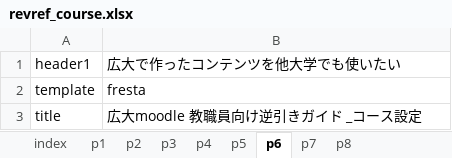
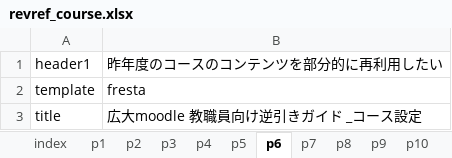
Before and after one commit to imc-lms-adm/support-vle-man, an Excel workbook: revref_course.xlsx, sheet p6, drawn as a sheet; values as stored, in another font and other column widths than the file's, no borders; the diff names each change by its address in the sheet, - before the commit and + after, or states it on an @@ line.

```diff
--- a/revref_course.xlsx (sheet p6)
+++ b/revref_course.xlsx (sheet p6)
+sheet tab: p9
+sheet tab: p10
-B1: 広大で作ったコンテンツを他大学でも使いたい
+B1: 昨年度のコースのコンテンツを部分的に再利用したい
```
Also changed, not shown: sheet p4, sheet p5, sheet p7, sheet p8, other sheet tabs.
